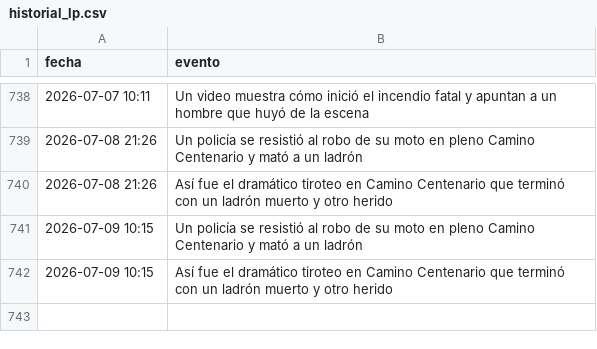
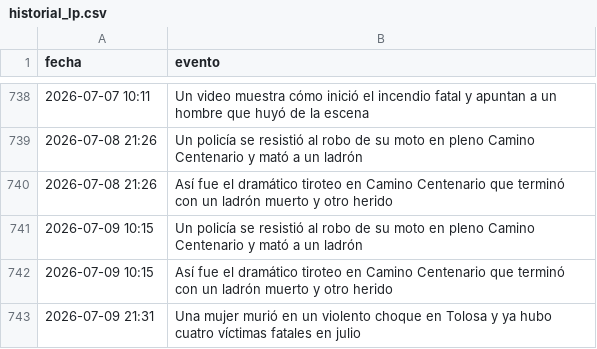
Before and after one commit to FacundoSu1986/monitor-servicios-lp, a CSV file: historial_lp.csv, drawn as a sheet; only a part is shown, gaps mark what is left out; the diff names each change by its address in the sheet, - before the commit and + after, or states it on an @@ line.

```diff
--- a/historial_lp.csv
+++ b/historial_lp.csv
+row 743: 2026-07-09 21:31 | Una mujer murió en un violento choque en Tolosa y ya hubo cuatro víctimas fatales en julio
```
